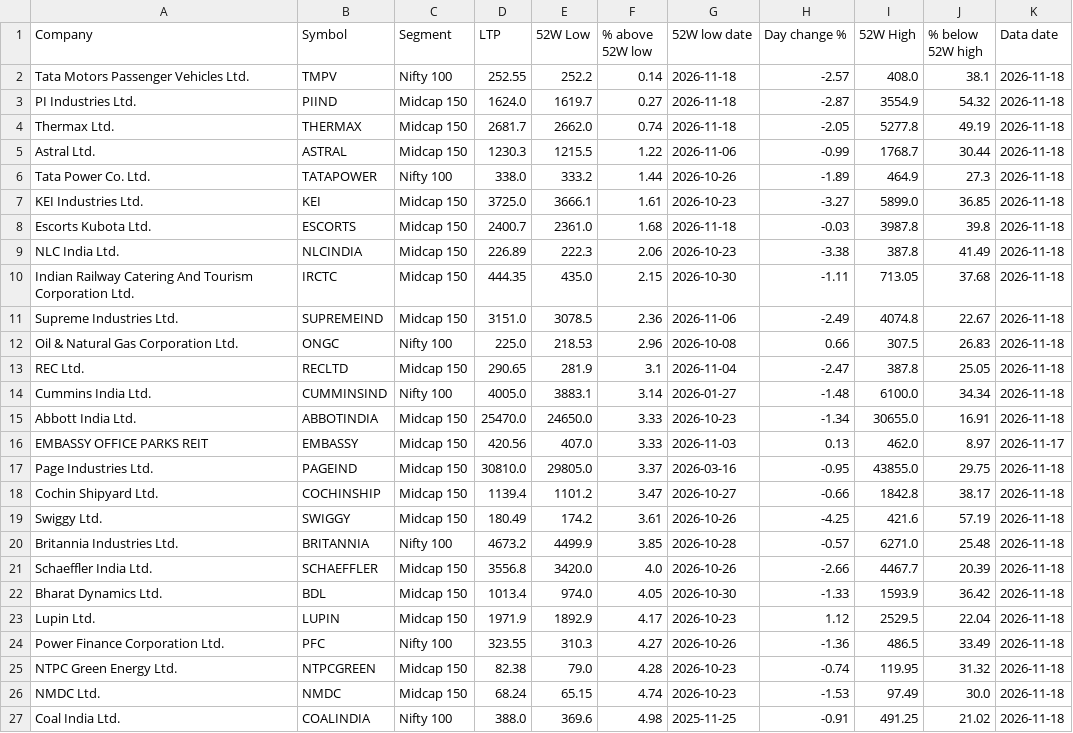
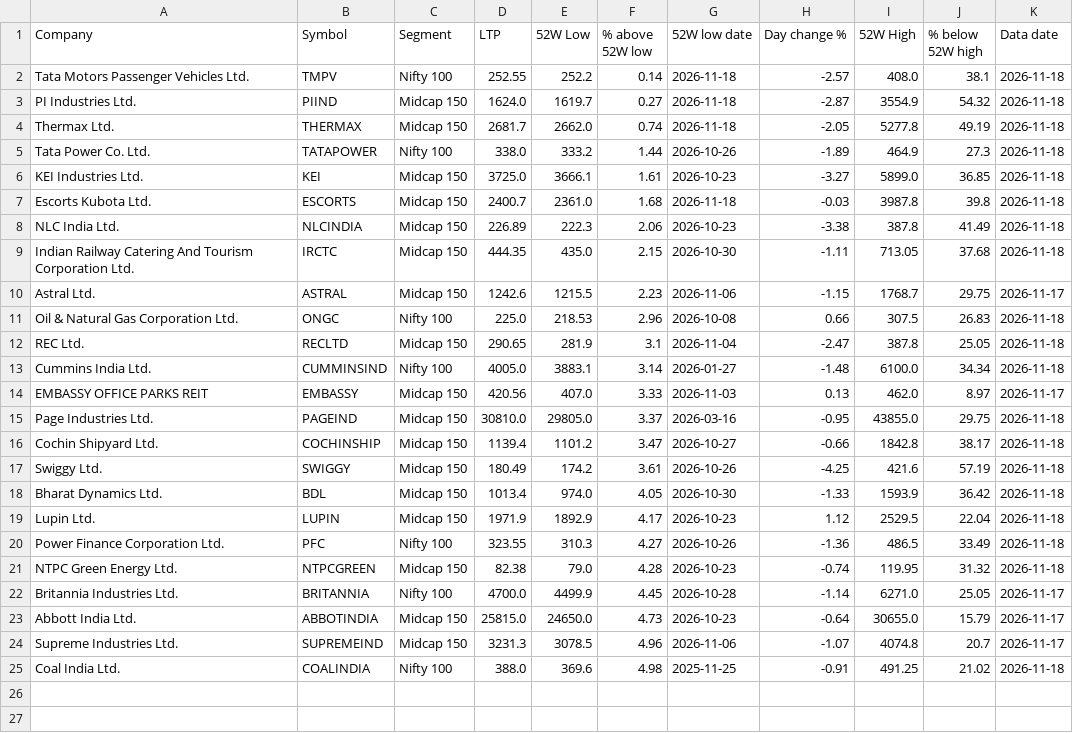
Before and after one commit to tamilselvammurugan/nifty-52w-low, a CSV file: docs/latest.csv, drawn as a sheet; removed rows and columns are numbered as before the commit, all else as after; the diff names each change by its address in the sheet, - before the commit and + after, or states it on an @@ line.

```diff
--- a/docs/latest.csv
+++ b/docs/latest.csv
-row 5: Astral Ltd. | ASTRAL | Midcap 150 | 1230.3 | 1215.5 | 1.22 | 2026-11-06 | -0.99 | 1768.7 | 30.44 | 2026-11-18
-row 11: Supreme Industries Ltd. | SUPREMEIND | Midcap 150 | 3151.0 | 3078.5 | 2.36 | 2026-11-06 | -2.49 | 4074.8 | 22.67 | 2026-11-18
+row 10: Astral Ltd. | ASTRAL | Midcap 150 | 1242.6 | 1215.5 | 2.23 | 2026-11-06 | -1.15 | 1768.7 | 29.75 | 2026-11-17
-row 15: Abbott India Ltd. | ABBOTINDIA | Midcap 150 | 25470.0 | 24650.0 | 3.33 | 2026-10-23 | -1.34 | 30655.0 | 16.91 | 2026-11-18
-row 20: Britannia Industries Ltd. | BRITANNIA | Nifty 100 | 4673.2 | 4499.9 | 3.85 | 2026-10-28 | -0.57 | 6271.0 | 25.48 | 2026-11-18
-row 21: Schaeffler India Ltd. | SCHAEFFLER | Midcap 150 | 3556.8 | 3420.0 | 4.0 | 2026-10-26 | -2.66 | 4467.7 | 20.39 | 2026-11-18
-row 26: NMDC Ltd. | NMDC | Midcap 150 | 68.24 | 65.15 | 4.74 | 2026-10-23 | -1.53 | 97.49 | 30.0 | 2026-11-18
+row 22: Britannia Industries Ltd. | BRITANNIA | Nifty 100 | 4700.0 | 4499.9 | 4.45 | 2026-10-28 | -1.14 | 6271.0 | 25.05 | 2026-11-17
+row 23: Abbott India Ltd. | ABBOTINDIA | Midcap 150 | 25815.0 | 24650.0 | 4.73 | 2026-10-23 | -0.64 | 30655.0 | 15.79 | 2026-11-17
+row 24: Supreme Industries Ltd. | SUPREMEIND | Midcap 150 | 3231.3 | 3078.5 | 4.96 | 2026-11-06 | -1.07 | 4074.8 | 20.7 | 2026-11-17
```
Also changed, not shown: docs/support.csv, 5 other files.
